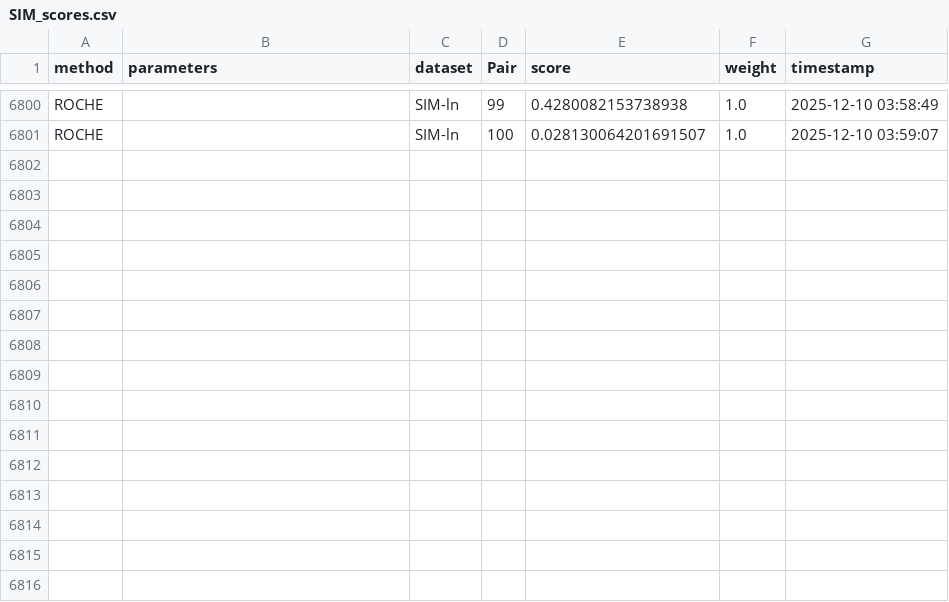
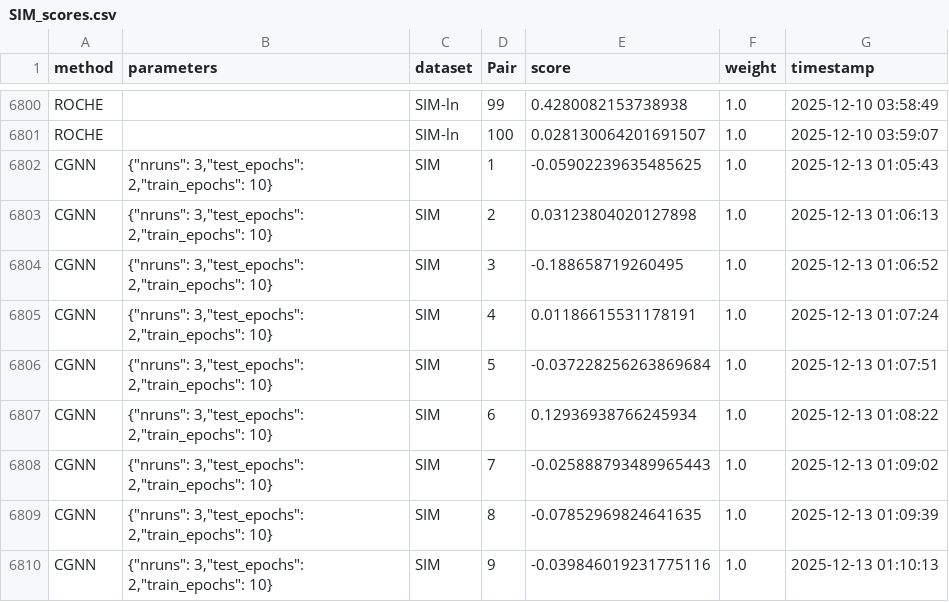
Before and after one commit to tiagobrogueira/Causal-Discovery-In-Exchangeable-Data, a CSV file: bicausal/results/SIM_scores.csv, drawn as a sheet; only a part is shown, gaps mark what is left out; the diff names each change by its address in the sheet, - before the commit and + after, or states it on an @@ line.

Commit message:
começo do cgnn

```diff
--- a/bicausal/results/SIM_scores.csv
+++ b/bicausal/results/SIM_scores.csv
+row 6802: CGNN | {"nruns": 3,"test_epochs": 2,"train_epochs": 10} | SIM | 1 | -0.05902239635485625 | 1.0 | 2025-12-13 01:05:43
+row 6803: CGNN | {"nruns": 3,"test_epochs": 2,"train_epochs": 10} | SIM | 2 | 0.03123804020127898 | 1.0 | 2025-12-13 01:06:13
+row 6804: CGNN | {"nruns": 3,"test_epochs": 2,"train_epochs": 10} | SIM | 3 | -0.188658719260495 | 1.0 | 2025-12-13 01:06:52
+row 6805: CGNN | {"nruns": 3,"test_epochs": 2,"train_epochs": 10} | SIM | 4 | 0.01186615531178191 | 1.0 | 2025-12-13 01:07:24
+row 6806: CGNN | {"nruns": 3,"test_epochs": 2,"train_epochs": 10} | SIM | 5 | -0.037228256263869684 | 1.0 | 2025-12-13 01:07:51
+row 6807: CGNN | {"nruns": 3,"test_epochs": 2,"train_epochs": 10} | SIM | 6 | 0.12936938766245934 | 1.0 | 2025-12-13 01:08:22
+row 6808: CGNN | {"nruns": 3,"test_epochs": 2,"train_epochs": 10} | SIM | 7 | -0.025888793489965443 | 1.0 | 2025-12-13 01:09:02
+row 6809: CGNN | {"nruns": 3,"test_epochs": 2,"train_epochs": 10} | SIM | 8 | -0.07852969824641635 | 1.0 | 2025-12-13 01:09:39
+row 6810: CGNN | {"nruns": 3,"test_epochs": 2,"train_epochs": 10} | SIM | 9 | -0.039846019231775116 | 1.0 | 2025-12-13 01:10:13
```
Also changed, not shown: 2 other files.
